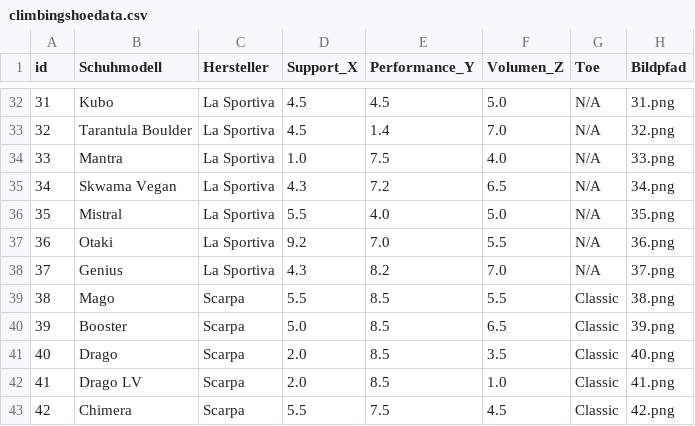
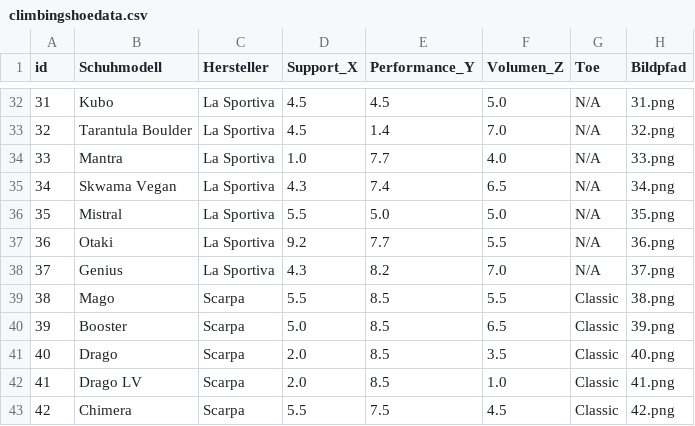
Before and after one commit to rubirockt/climbingshoeselector, a CSV file: data/climbingshoedata.csv, drawn as a sheet; only a part is shown, gaps mark what is left out; the diff covers the shown part only.

Commit message:
Revise performance values for climbing shoes
Updated performance metrics for climbing shoes in the dataset.

```diff
--- a/data/climbingshoedata.csv
+++ b/data/climbingshoedata.csv
@@ -33,6 +33,6 @@ id,Schuhmodell,Hersteller,Support_X,Performance_Y,Volumen_Z,Toe,Bildpfad
 32,Tarantula Boulder,La Sportiva,4.5,1.4,7.0,N/A,32.png
-33,Mantra,La Sportiva,1.0,7.5,4.0,N/A,33.png
-34,Skwama Vegan,La Sportiva,4.3,7.2,6.5,N/A,34.png
-35,Mistral,La Sportiva,5.5,4.0,5.0,N/A,35.png
-36,Otaki,La Sportiva,9.2,7.0,5.5,N/A,36.png
+33,Mantra,La Sportiva,1.0,7.7,4.0,N/A,33.png
+34,Skwama Vegan,La Sportiva,4.3,7.4,6.5,N/A,34.png
+35,Mistral,La Sportiva,5.5,5.0,5.0,N/A,35.png
+36,Otaki,La Sportiva,9.2,7.7,5.5,N/A,36.png
 37,Genius,La Sportiva,4.3,8.2,7.0,N/A,37.png
```
Also changed, not shown: 17 edited cells elsewhere in this file.
